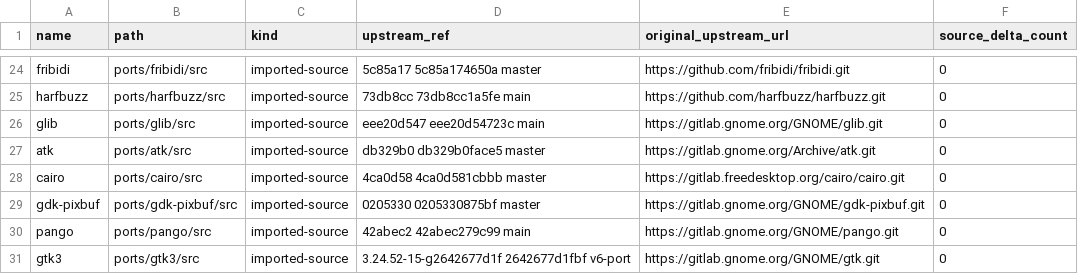
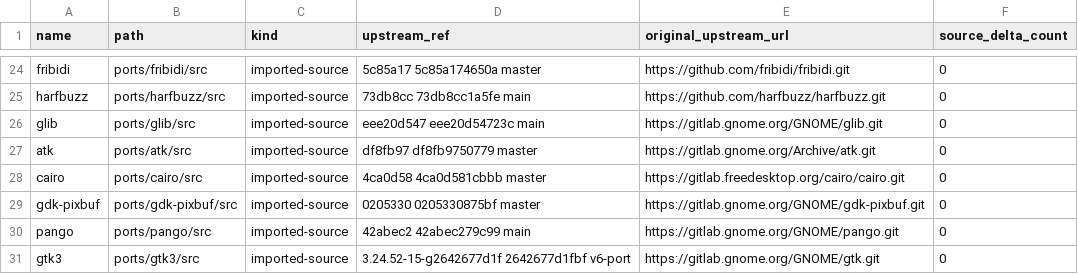
Before and after one commit to ElectronSpark/v6-vibe-set, a TSV file: docs/linux-userland-upstream-refs.tsv, drawn as a sheet; only a part is shown, gaps mark what is left out.

```diff
--- a/docs/linux-userland-upstream-refs.tsv
+++ b/docs/linux-userland-upstream-refs.tsv
@@ -26,3 +26,3 @@ harfbuzz	ports/harfbuzz/src	imported-source	73db8cc 73db8cc1a5fe main	https://gi
 glib	ports/glib/src	imported-source	eee20d547 eee20d54723c main	https://gitlab.gnome.org/GNOME/glib.git	0
-atk	ports/atk/src	imported-source	db329b0 db329b0face5 master	https://gitlab.gnome.org/Archive/atk.git	0
+atk	ports/atk/src	imported-source	df8fb97 df8fb9750779 master	https://gitlab.gnome.org/Archive/atk.git	0
 cairo	ports/cairo/src	imported-source	4ca0d58 4ca0d581cbbb master	https://gitlab.freedesktop.org/cairo/cairo.git	0
```
Also changed, not shown: docs/linux-userland-depatch-phase2.tsv.
